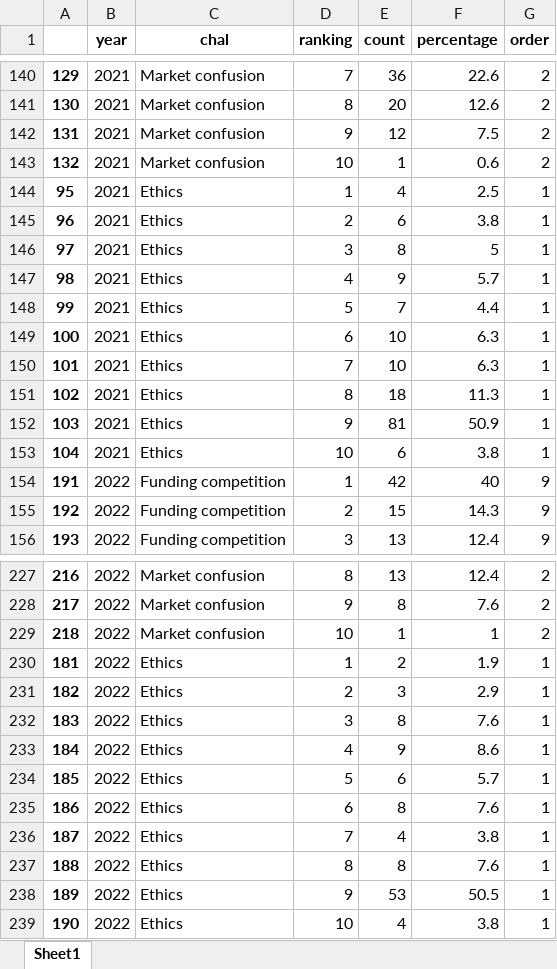
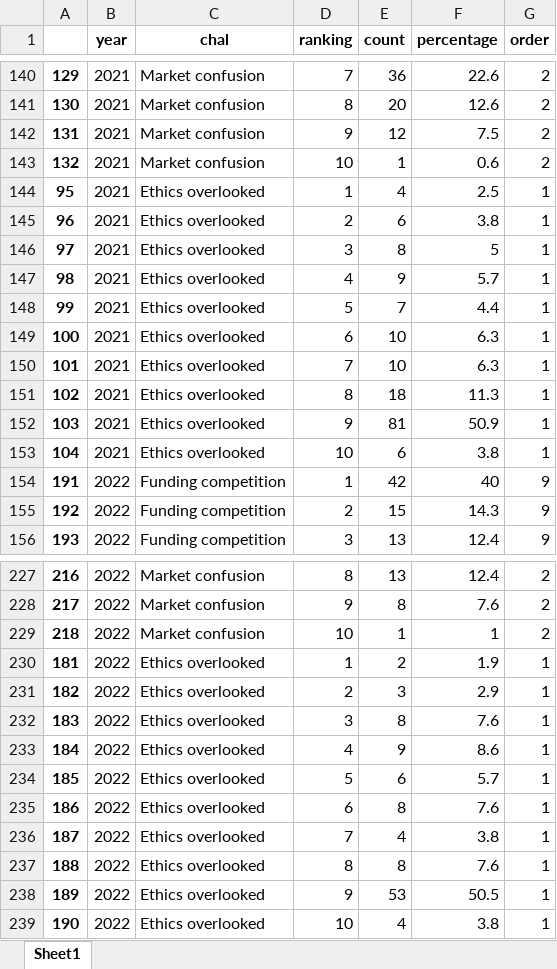
Before and after one commit to WILDLABS/soct_dashboard_2023, an Excel workbook: Input files/chal.xlsx, sheet Sheet1, drawn as a sheet; only a part is shown, gaps mark what is left out; values as stored, in another font and other column widths than the file's, no borders; the diff covers the shown part only; the diff names each change by its address in the sheet, - before the commit and + after, or states it on an @@ line.

```diff
--- a/Input files/chal.xlsx (sheet Sheet1)
+++ b/Input files/chal.xlsx (sheet Sheet1)
-C144:C153 (chal): Ethics
+C144:C153 (chal): Ethics overlooked
-C230:C239 (chal): Ethics
+C230:C239 (chal): Ethics overlooked
```
Also changed, not shown: 9 edited cells elsewhere in this sheet, Input files/dconst.xlsx, Input files/demographics.xlsx, 3 other files.
